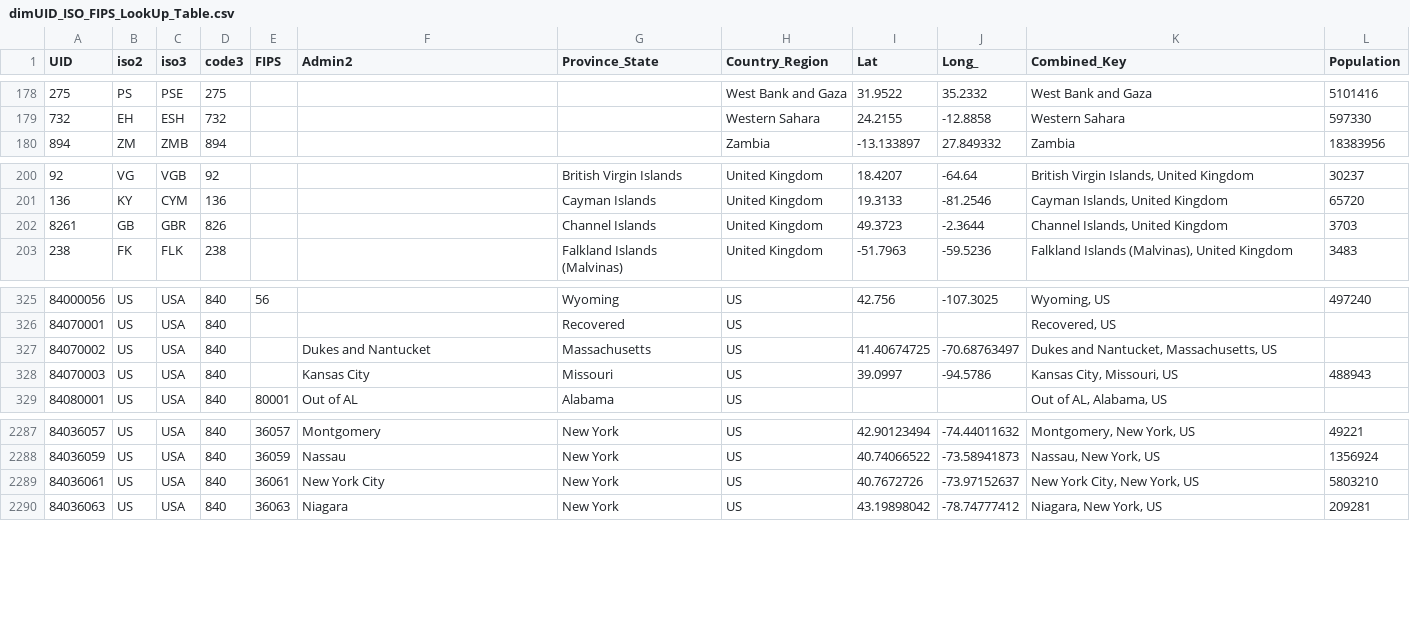
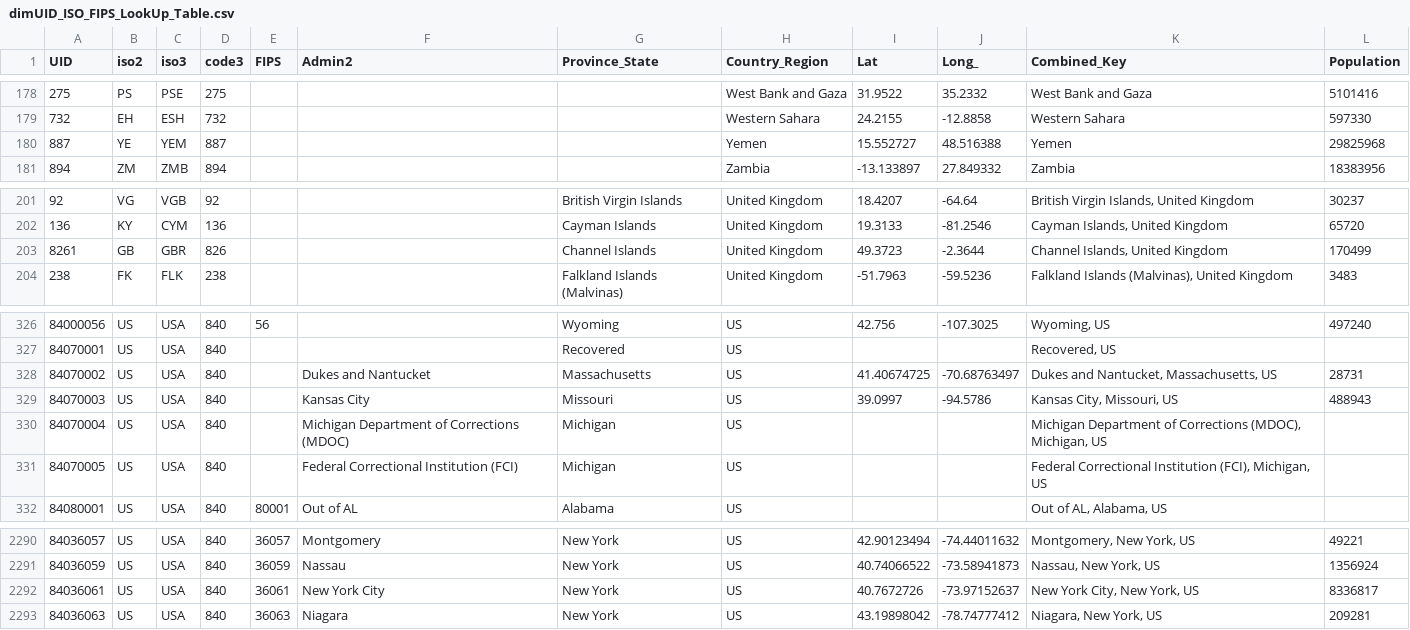
Before and after one commit to db-best-technologies/Covid-19-Power-BI, a CSV file: Data-Files/dimUID_ISO_FIPS_LookUp_Table.csv, drawn as a sheet; only a part is shown, gaps mark what is left out.

Commit message:
Latest data files for 04-13-2020

```diff
--- a/Data-Files/dimUID_ISO_FIPS_LookUp_Table.csv
+++ b/Data-Files/dimUID_ISO_FIPS_LookUp_Table.csv
@@ -179,2 +179,3 @@ UID,iso2,iso3,code3,FIPS,Admin2,Province_State,Country_Region,Lat,Long_,Combined
 732,EH,ESH,732,,,,Western Sahara,24.2155,-12.8858,Western Sahara,597330
+887,YE,YEM,887,,,,Yemen,15.552727,48.516388,Yemen,29825968
 894,ZM,ZMB,894,,,,Zambia,-13.133897,27.849332,Zambia,18383956
@@ -201,3 +202,3 @@ UID,iso2,iso3,code3,FIPS,Admin2,Province_State,Country_Region,Lat,Long_,Combined
 136,KY,CYM,136,,,Cayman Islands,United Kingdom,19.3133,-81.2546,"Cayman Islands, United Kingdom",65720
-8261,GB,GBR,826,,,Channel Islands,United Kingdom,49.3723,-2.3644,"Channel Islands, United Kingdom",3703
+8261,GB,GBR,826,,,Channel Islands,United Kingdom,49.3723,-2.3644,"Channel Islands, United Kingdom",170499
 238,FK,FLK,238,,,Falkland Islands (Malvinas),United Kingdom,-51.7963,-59.5236,"Falkland Islands (Malvinas), United Kingdom",3483
@@ -326,4 +327,6 @@ UID,iso2,iso3,code3,FIPS,Admin2,Province_State,Country_Region,Lat,Long_,Combined
 84070001,US,USA,840,,,Recovered,US,,,"Recovered, US",
-84070002,US,USA,840,,Dukes and Nantucket,Massachusetts,US,41.40674725,-70.68763497,"Dukes and Nantucket, Massachusetts, US",
+84070002,US,USA,840,,Dukes and Nantucket,Massachusetts,US,41.40674725,-70.68763497,"Dukes and Nantucket, Massachusetts, US",28731
 84070003,US,USA,840,,Kansas City,Missouri,US,39.0997,-94.5786,"Kansas City, Missouri, US",488943
+84070004,US,USA,840,,Michigan Department of Corrections (MDOC),Michigan,US,,,"Michigan Department of Corrections (MDOC), Michigan, US",
+84070005,US,USA,840,,Federal Correctional Institution (FCI),Michigan,US,,,"Federal Correctional Institution (FCI), Michigan, US",
 84080001,US,USA,840,80001,Out of AL,Alabama,US,,,"Out of AL, Alabama, US",
@@ -2288,3 +2291,3 @@ UID,iso2,iso3,code3,FIPS,Admin2,Province_State,Country_Region,Lat,Long_,Combined
 84036059,US,USA,840,36059,Nassau,New York,US,40.74066522,-73.58941873,"Nassau, New York, US",1356924
-84036061,US,USA,840,36061,New York City,New York,US,40.7672726,-73.97152637,"New York City, New York, US",5803210
+84036061,US,USA,840,36061,New York City,New York,US,40.7672726,-73.97152637,"New York City, New York, US",8336817
 84036063,US,USA,840,36063,Niagara,New York,US,43.19898042,-78.74777412,"Niagara, New York, US",209281
```
Also changed, not shown: 4 other files.
